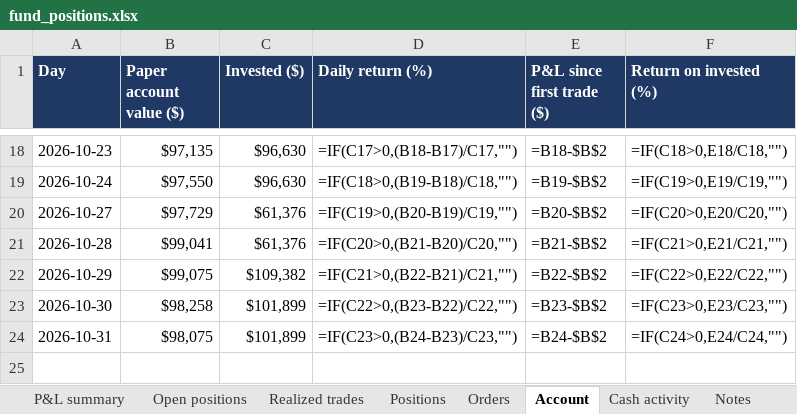
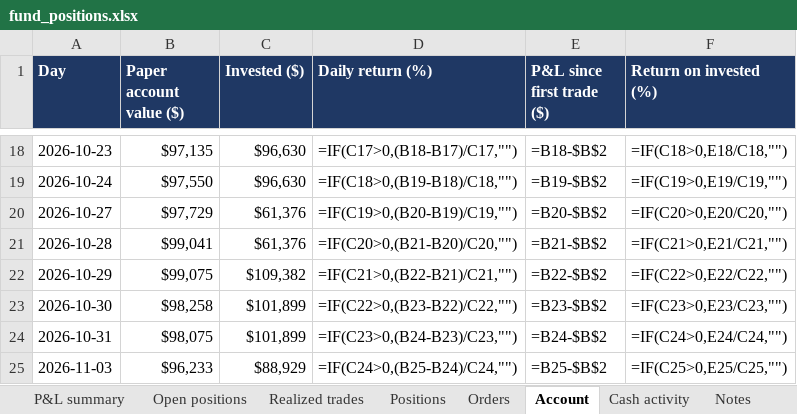
Before and after one commit to andreaskoul/test_trading_agent, an Excel workbook: fund_state/live/ledger/fund_positions.xlsx, sheet Account, drawn as a sheet; only a part is shown, gaps mark what is left out; values as stored, in another font and other column widths than the file's, no borders; formulas without a stored value are shown as written; the diff names each change by its address in the sheet, - before the commit and + after, or states it on an @@ line.

```diff
--- a/fund_state/live/ledger/fund_positions.xlsx (sheet Account)
+++ b/fund_state/live/ledger/fund_positions.xlsx (sheet Account)
+row 25: 2026-11-03 | $96,233 | $88,929 | =IF(C24>0,(B25-B24)/C24,"") | =B25-$B$2 | =IF(C25>0,E25/C25,"")
```
Also changed, not shown: sheet Positions, sheet Open positions, sheet P&L summary, sheet Cash activity, 20 other files.
